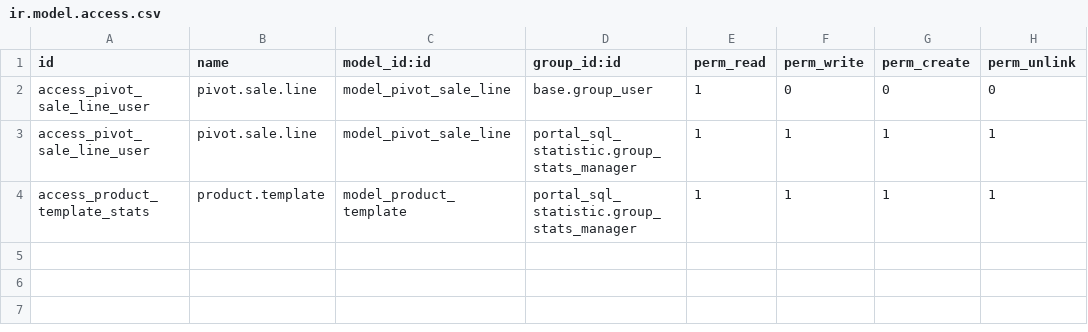
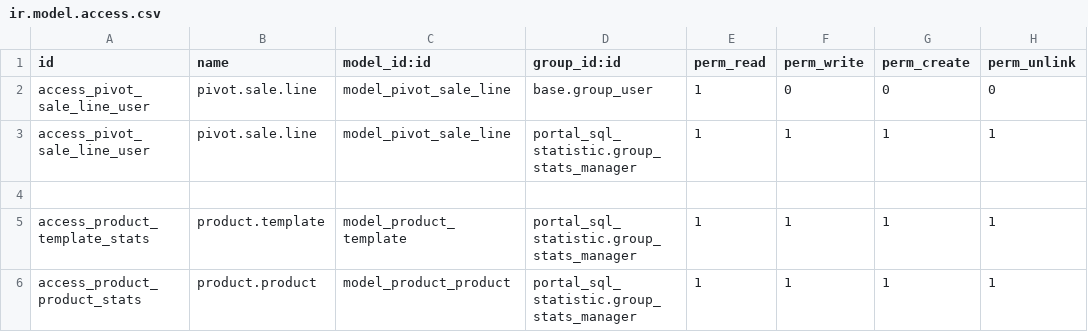
Before and after one commit to Micronaet/micronaet-portal, a CSV file: portal_sql_statistic/security/ir.model.access.csv, drawn as a sheet.

Commit message:
generic bugfix (fast message)

```diff
--- a/portal_sql_statistic/security/ir.model.access.csv
+++ b/portal_sql_statistic/security/ir.model.access.csv
@@ -3,2 +3,4 @@ access_pivot_sale_line_user,pivot.sale.line,model_pivot_sale_line,base.group_use
 access_pivot_sale_line_user,pivot.sale.line,model_pivot_sale_line,portal_sql_statistic.group_stats_manager,1,1,1,1
+
 access_product_template_stats,product.template,model_product_template,portal_sql_statistic.group_stats_manager,1,1,1,1
+access_product_product_stats,product.product,model_product_product,portal_sql_statistic.group_stats_manager,1,1,1,1
```
